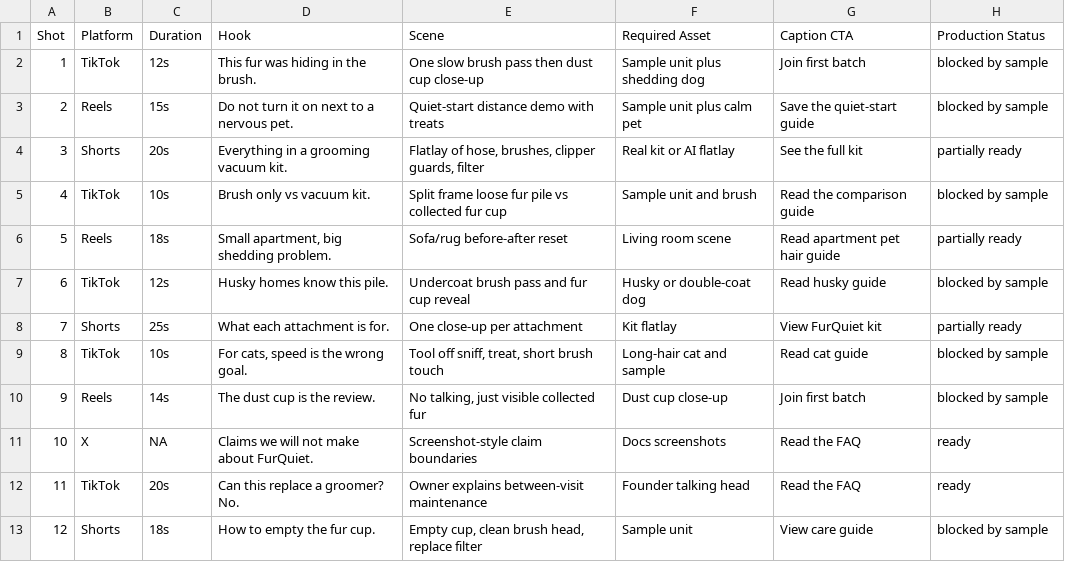
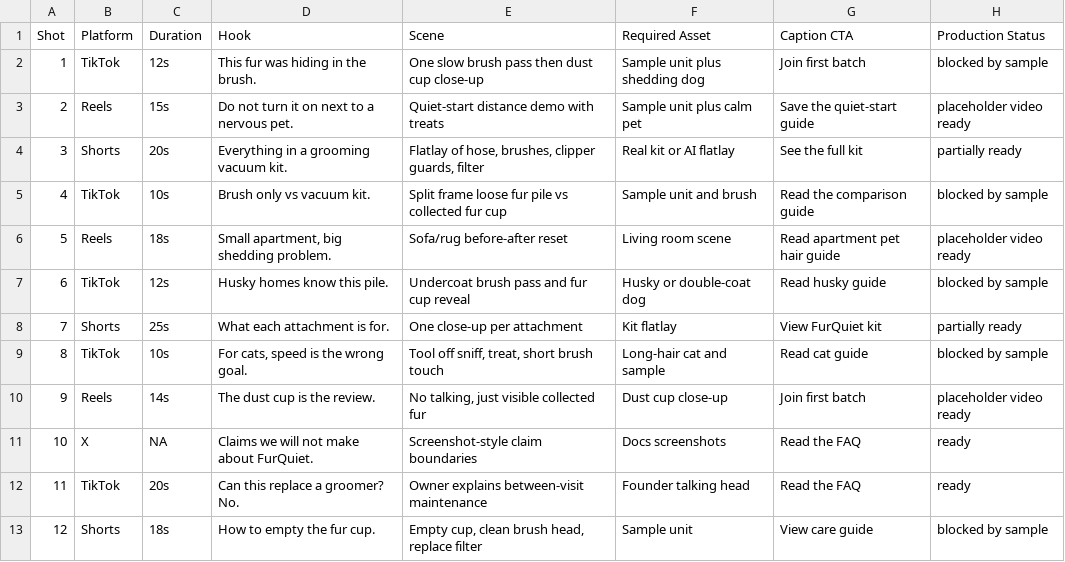
Before and after one commit to kboogie593/shopify-water-shoes-theme, a CSV file: data/furquiet-video-shot-list.csv, drawn as a sheet.

```diff
--- a/data/furquiet-video-shot-list.csv
+++ b/data/furquiet-video-shot-list.csv
@@ -2,6 +2,6 @@ Shot,Platform,Duration,Hook,Scene,Required Asset,Caption CTA,Production Status
 1,TikTok,12s,This fur was hiding in the brush.,One slow brush pass then dust cup close-up,Sample unit plus shedding dog,Join first batch,blocked by sample
-2,Reels,15s,Do not turn it on next to a nervous pet.,Quiet-start distance demo with treats,Sample unit plus calm pet,Save the quiet-start guide,blocked by sample
+2,Reels,15s,Do not turn it on next to a nervous pet.,Quiet-start distance demo with treats,Sample unit plus calm pet,Save the quiet-start guide,placeholder video ready
 3,Shorts,20s,Everything in a grooming vacuum kit.,"Flatlay of hose, brushes, clipper guards, filter",Real kit or AI flatlay,See the full kit,partially ready
 4,TikTok,10s,Brush only vs vacuum kit.,Split frame loose fur pile vs collected fur cup,Sample unit and brush,Read the comparison guide,blocked by sample
-5,Reels,18s,"Small apartment, big shedding problem.",Sofa/rug before-after reset,Living room scene,Read apartment pet hair guide,partially ready
+5,Reels,18s,"Small apartment, big shedding problem.",Sofa/rug before-after reset,Living room scene,Read apartment pet hair guide,placeholder video ready
 6,TikTok,12s,Husky homes know this pile.,Undercoat brush pass and fur cup reveal,Husky or double-coat dog,Read husky guide,blocked by sample
@@ -9,3 +9,3 @@ Shot,Platform,Duration,Hook,Scene,Required Asset,Caption CTA,Production Status
 8,TikTok,10s,"For cats, speed is the wrong goal.","Tool off sniff, treat, short brush touch",Long-hair cat and sample,Read cat guide,blocked by sample
-9,Reels,14s,The dust cup is the review.,"No talking, just visible collected fur",Dust cup close-up,Join first batch,blocked by sample
+9,Reels,14s,The dust cup is the review.,"No talking, just visible collected fur",Dust cup close-up,Join first batch,placeholder video ready
 10,X,NA,Claims we will not make about FurQuiet.,Screenshot-style claim boundaries,Docs screenshots,Read the FAQ,ready
```
Also changed, not shown: data/furquiet-social-captions.csv, 6 other files.
